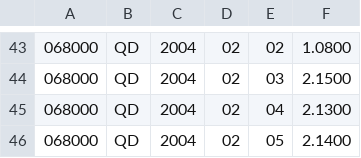
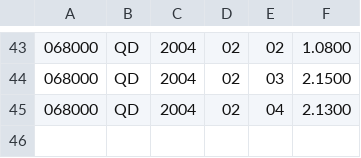
Before and after one commit to vandahlav/du2, a CSV file: vstup.csv, drawn as a sheet; only a part is shown, gaps mark what is left out; the diff names each change by its address in the sheet, - before the commit and + after, or states it on an @@ line.

```diff
--- a/vstup.csv
+++ b/vstup.csv
-row 46: 068000 | QD | 2004 | 02 | 05 | 2.1400
```
Also changed, not shown: vystup_7dni.csv, 3 other files.
